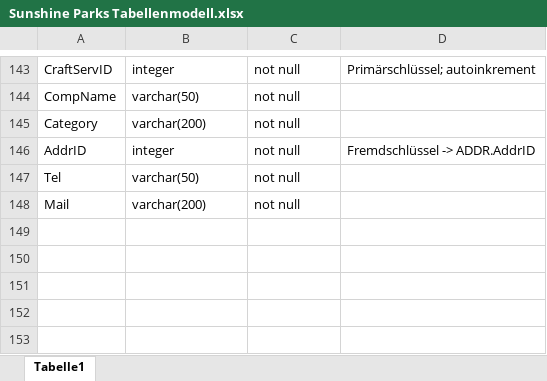
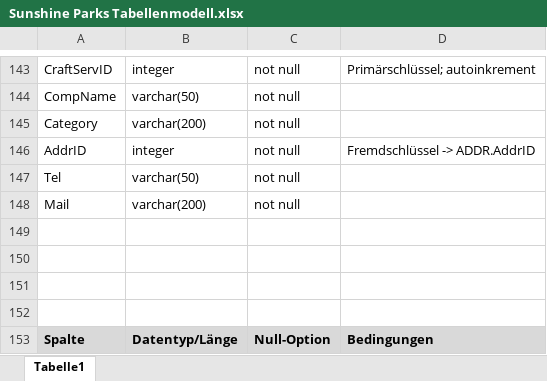
Before and after one commit to hatta137/sunshineparks, an Excel workbook: ProjektdateienDatenbank/Tabellenmodell/Sunshine Parks Tabellenmodell.xlsx, sheet Tabelle1, drawn as a sheet; only a part is shown, gaps mark what is left out; values as stored, in another font and other column widths than the file's, no borders; the diff names each change by its address in the sheet, - before the commit and + after, or states it on an @@ line.

Commit message:
added Tabellenmodellv2

```diff
--- a/ProjektdateienDatenbank/Tabellenmodell/Sunshine Parks Tabellenmodell.xlsx (sheet Tabelle1)
+++ b/ProjektdateienDatenbank/Tabellenmodell/Sunshine Parks Tabellenmodell.xlsx (sheet Tabelle1)
+row 149: (empty)
+row 150: (empty)
+row 151: (empty)
+row 152: (empty)
+row 153: Spalte | Datentyp/Länge | Null-Option | Bedingungen
```
Also changed, not shown: 4 other files.
